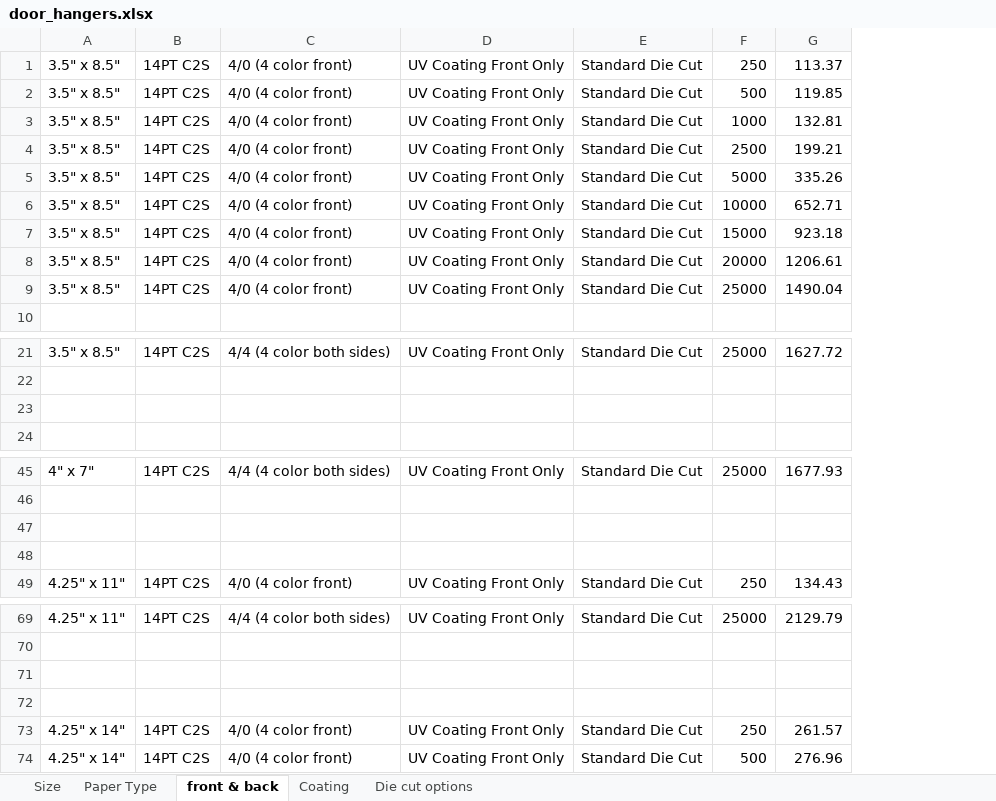
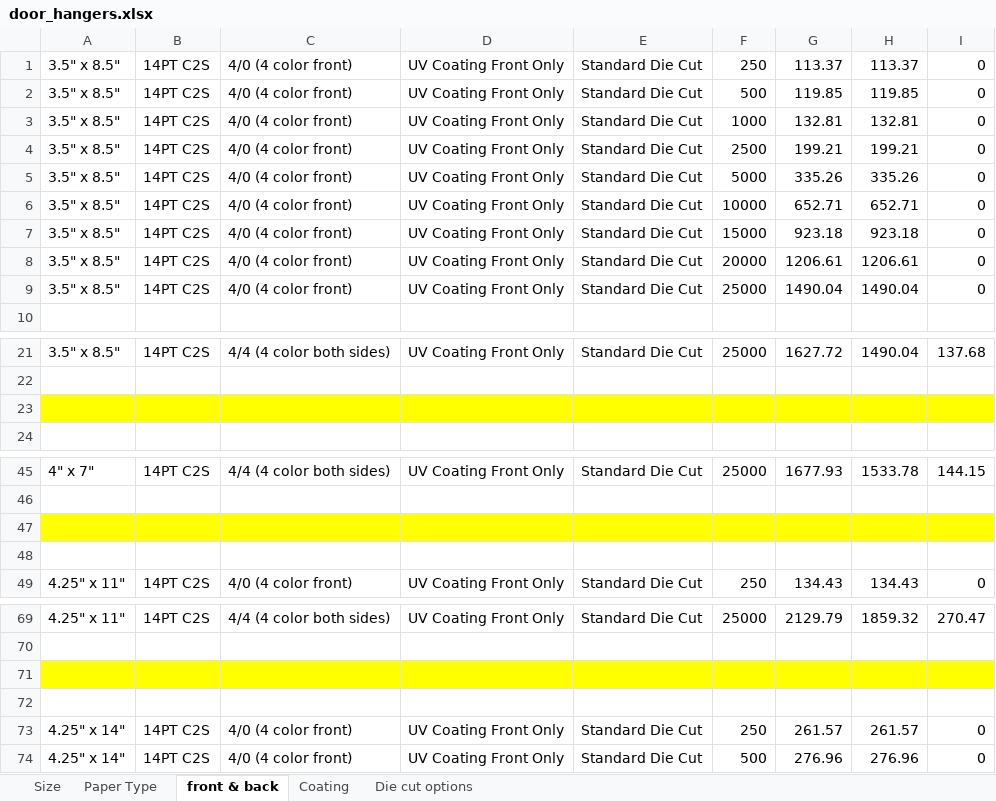
Before and after one commit to eeem77/playwright-node-app, an Excel workbook: door_hangers/door_hangers.xlsx, sheet front & back, drawn as a sheet; only a part is shown, gaps mark what is left out; values as stored, in another font and other column widths than the file's, no borders; the diff names each change by its address in the sheet, - before the commit and + after, or states it on an @@ line.

```diff
--- a/door_hangers/door_hangers.xlsx (sheet front & back)
+++ b/door_hangers/door_hangers.xlsx (sheet front & back)
+column H, rows 1-9: 113.37 | 119.85 | 132.81 | 199.21 | 335.26 | 652.71 | 923.18 | 1206.61 | 1490.04; row 21: 1490.04; rows 45-49: 1533.78 |  |  |  | 134.43; rows 69-74: 1859.32 |  |  |  | 261.57 | 276.96
+column I, rows 1-9: all 0; row 21: 137.68; rows 45-49: 144.15 |  |  |  | 0; rows 69-74: 270.47 |  |  |  | 0 | 0
-A23:G23 fill: none
+A23:G23 fill: #FFFF00
-A47:G47 fill: none
+A47:G47 fill: #FFFF00
-A71:G71 fill: none
+A71:G71 fill: #FFFF00
```
Also changed, not shown: sheet Paper Type, sheet Size, sheet Coating, sheet Die cut options, 2 other files.
